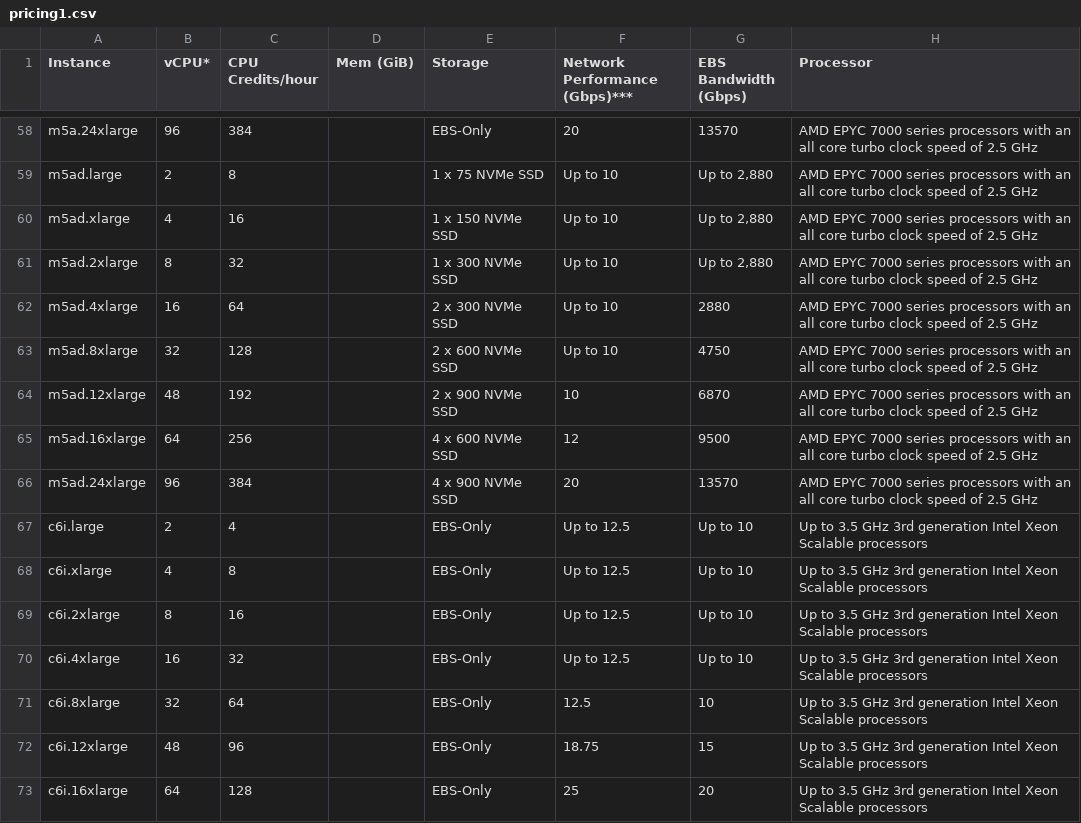
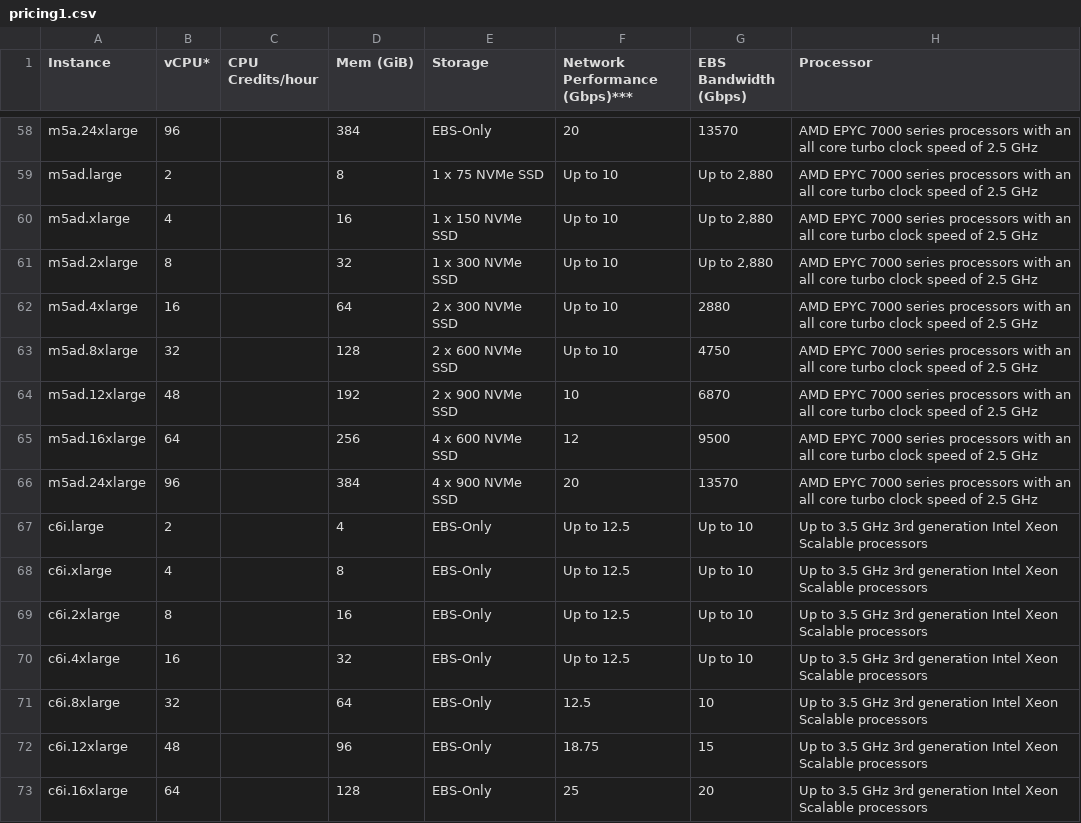
Before and after one commit to mitchac/argo-workflows, a CSV file: aws_instance_pricing/pricing1.csv, drawn as a sheet; only a part is shown, gaps mark what is left out; the diff covers the shown part only; the diff names each change by its address in the sheet, - before the commit and + after, or states it on an @@ line.

```diff
--- a/aws_instance_pricing/pricing1.csv
+++ b/aws_instance_pricing/pricing1.csv
-C58 (CPU Credits/hour): 384
+C58 (CPU Credits/hour): (empty)
-D58 (Mem (GiB)): (empty)
+D58 (Mem (GiB)): 384
-C59 (CPU Credits/hour): 8
+C59 (CPU Credits/hour): (empty)
-D59 (Mem (GiB)): (empty)
+D59 (Mem (GiB)): 8
-C60 (CPU Credits/hour): 16
+C60 (CPU Credits/hour): (empty)
-D60 (Mem (GiB)): (empty)
+D60 (Mem (GiB)): 16
-C61 (CPU Credits/hour): 32
+C61 (CPU Credits/hour): (empty)
-D61 (Mem (GiB)): (empty)
+D61 (Mem (GiB)): 32
-C62 (CPU Credits/hour): 64
+C62 (CPU Credits/hour): (empty)
-D62 (Mem (GiB)): (empty)
+D62 (Mem (GiB)): 64
-C63 (CPU Credits/hour): 128
+C63 (CPU Credits/hour): (empty)
-D63 (Mem (GiB)): (empty)
+D63 (Mem (GiB)): 128
-C64 (CPU Credits/hour): 192
+C64 (CPU Credits/hour): (empty)
-D64 (Mem (GiB)): (empty)
+D64 (Mem (GiB)): 192
-C65 (CPU Credits/hour): 256
+C65 (CPU Credits/hour): (empty)
-D65 (Mem (GiB)): (empty)
+D65 (Mem (GiB)): 256
-C66 (CPU Credits/hour): 384
+C66 (CPU Credits/hour): (empty)
-D66 (Mem (GiB)): (empty)
+D66 (Mem (GiB)): 384
-C67 (CPU Credits/hour): 4
+C67 (CPU Credits/hour): (empty)
-D67 (Mem (GiB)): (empty)
+D67 (Mem (GiB)): 4
-C68 (CPU Credits/hour): 8
+C68 (CPU Credits/hour): (empty)
-D68 (Mem (GiB)): (empty)
+D68 (Mem (GiB)): 8
-C69 (CPU Credits/hour): 16
+C69 (CPU Credits/hour): (empty)
-D69 (Mem (GiB)): (empty)
+D69 (Mem (GiB)): 16
-C70 (CPU Credits/hour): 32
+C70 (CPU Credits/hour): (empty)
-D70 (Mem (GiB)): (empty)
+D70 (Mem (GiB)): 32
-C71 (CPU Credits/hour): 64
+C71 (CPU Credits/hour): (empty)
-D71 (Mem (GiB)): (empty)
+D71 (Mem (GiB)): 64
-C72 (CPU Credits/hour): 96
+C72 (CPU Credits/hour): (empty)
-D72 (Mem (GiB)): (empty)
+D72 (Mem (GiB)): 96
-C73 (CPU Credits/hour): 128
+C73 (CPU Credits/hour): (empty)
-D73 (Mem (GiB)): (empty)
+D73 (Mem (GiB)): 128
```
Also changed, not shown: 112 edited cells elsewhere in this file, 1 other file.
